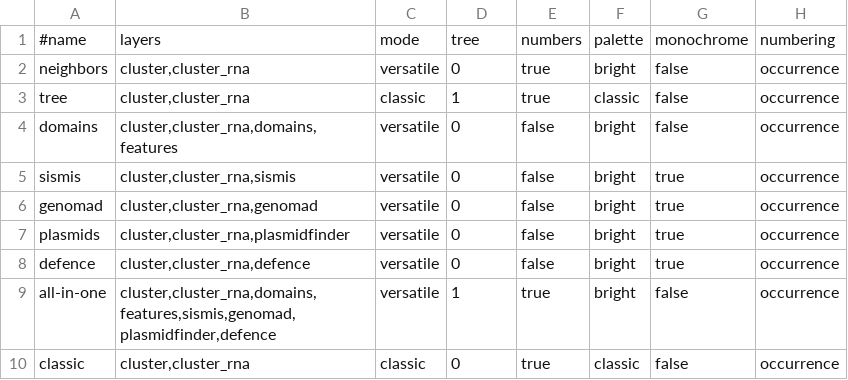
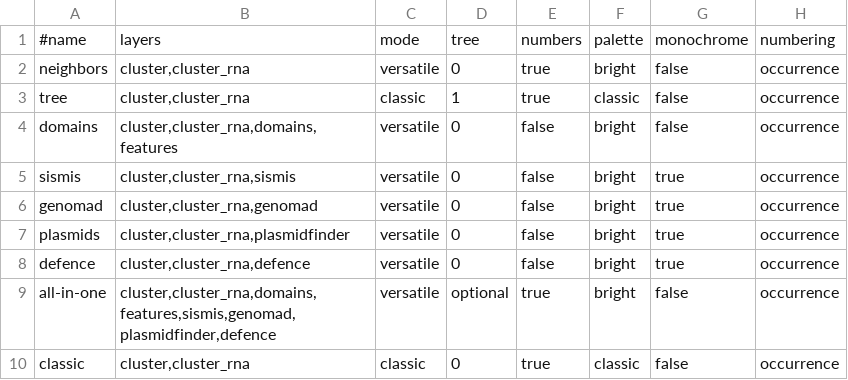
Before and after one commit to GCA-VH-lab/FlaGs3, a TSV file: flags3/data/visualisation_table.tsv, drawn as a sheet; only a part is shown; the diff names each change by its address in the sheet, - before the commit and + after, or states it on an @@ line.

```diff
--- a/flags3/data/visualisation_table.tsv
+++ b/flags3/data/visualisation_table.tsv
-D9: 1
+D9: optional
```
Also changed, not shown: 6 other files.
